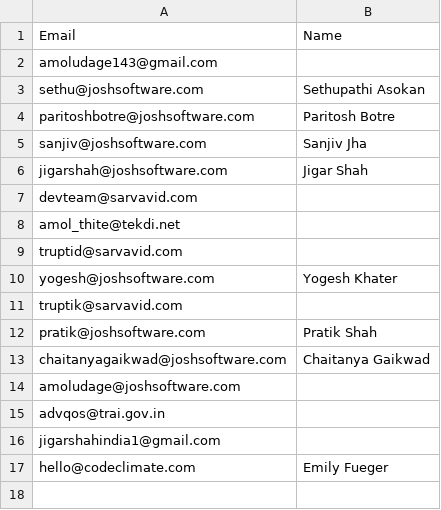
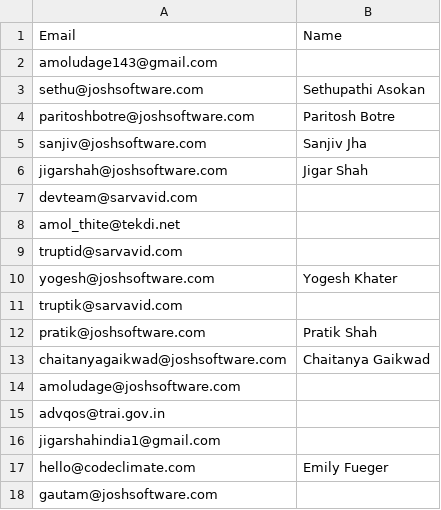
Before and after one commit to Abraham313/Email-Extract-1, a CSV file: email.csv, drawn as a sheet.

```diff
--- a/email.csv
+++ b/email.csv
@@ -17 +17,2 @@ jigarshahindia1@gmail.com,
 hello@codeclimate.com,Emily Fueger
+gautam@joshsoftware.com,
```
Also changed, not shown: 3 other files.
